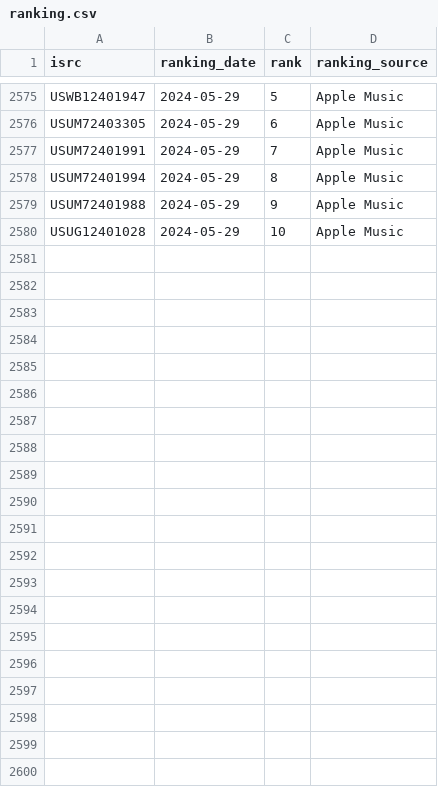
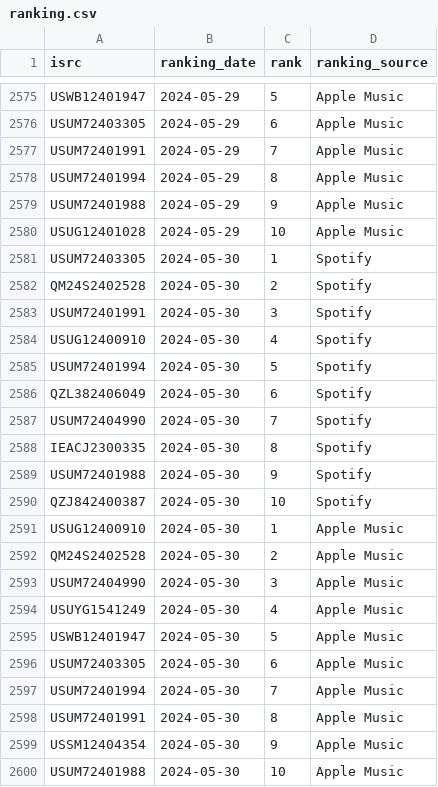
Before and after one commit to jarell-santella/daily-top-songs-etl, a CSV file: db/csv/ranking.csv, drawn as a sheet; only a part is shown, gaps mark what is left out; the diff names each change by its address in the sheet, - before the commit and + after, or states it on an @@ line.

Commit message:
chore(automated): add fetched daily data to csvs

```diff
--- a/db/csv/ranking.csv
+++ b/db/csv/ranking.csv
+row 2581: USUM72403305 | 2024-05-30 | 1 | Spotify
+row 2582: QM24S2402528 | 2024-05-30 | 2 | Spotify
+row 2583: USUM72401991 | 2024-05-30 | 3 | Spotify
+row 2584: USUG12400910 | 2024-05-30 | 4 | Spotify
+row 2585: USUM72401994 | 2024-05-30 | 5 | Spotify
+row 2586: QZL382406049 | 2024-05-30 | 6 | Spotify
+row 2587: USUM72404990 | 2024-05-30 | 7 | Spotify
+row 2588: IEACJ2300335 | 2024-05-30 | 8 | Spotify
+row 2589: USUM72401988 | 2024-05-30 | 9 | Spotify
+row 2590: QZJ842400387 | 2024-05-30 | 10 | Spotify
+row 2591: USUG12400910 | 2024-05-30 | 1 | Apple Music
+row 2592: QM24S2402528 | 2024-05-30 | 2 | Apple Music
+row 2593: USUM72404990 | 2024-05-30 | 3 | Apple Music
+row 2594: USUYG1541249 | 2024-05-30 | 4 | Apple Music
+row 2595: USWB12401947 | 2024-05-30 | 5 | Apple Music
+row 2596: USUM72403305 | 2024-05-30 | 6 | Apple Music
+row 2597: USUM72401994 | 2024-05-30 | 7 | Apple Music
+row 2598: USUM72401991 | 2024-05-30 | 8 | Apple Music
+row 2599: USSM12404354 | 2024-05-30 | 9 | Apple Music
+row 2600: USUM72401988 | 2024-05-30 | 10 | Apple Music
```
Also changed, not shown: 3 other files.
